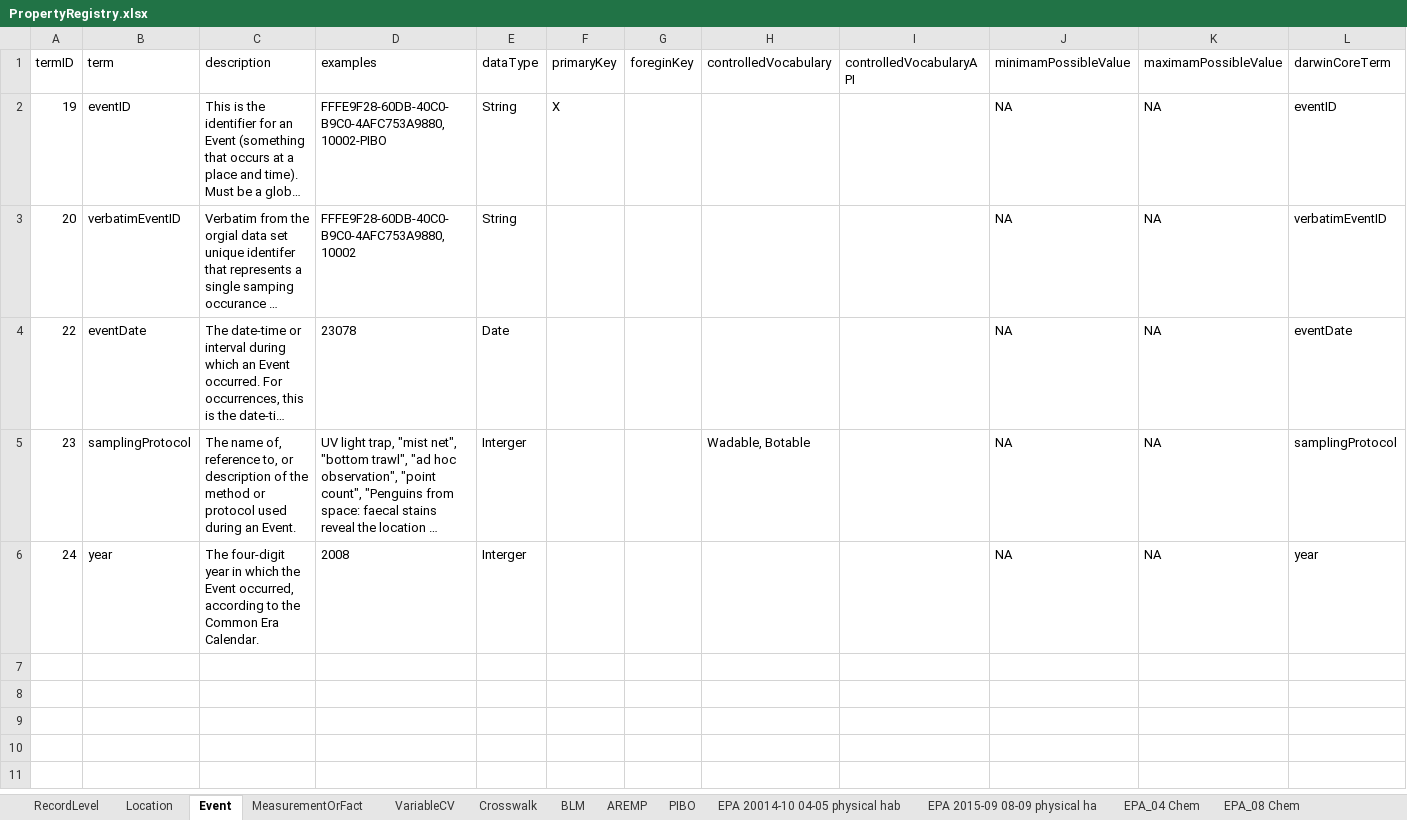
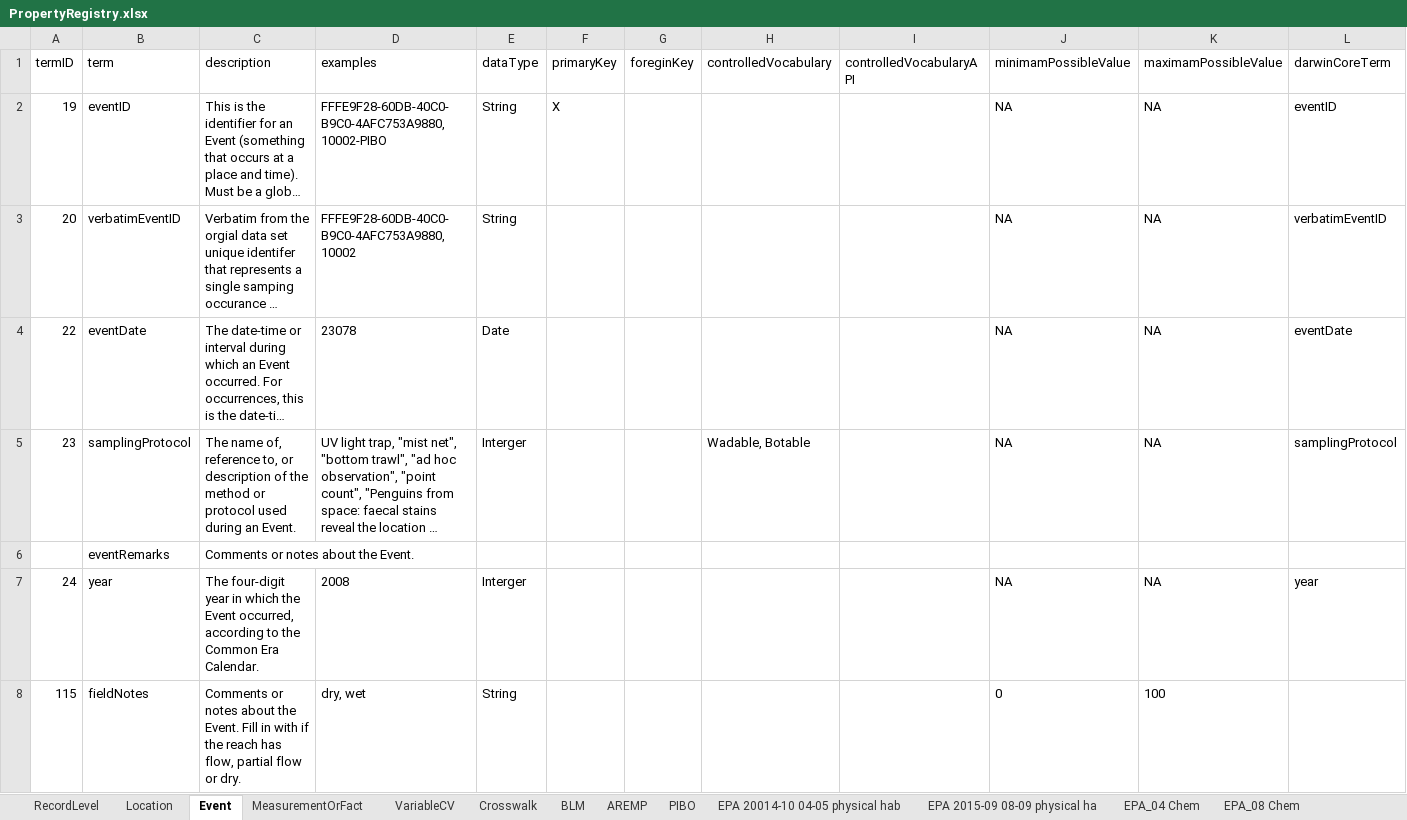
Before and after one commit to rascully/Stream-Monitoring-Data-Exchange-Specifications, an Excel workbook: Tables/PropertyRegistry.xlsx, sheet Event, drawn as a sheet; only a part is shown; long unchanged cells end in …; values as stored, in another font and other column widths than the file's, no borders; rows hold the shown columns only; the diff names each change by its address in the sheet, - before the commit and + after, or states it on an @@ line.

```diff
--- a/Tables/PropertyRegistry.xlsx (sheet Event)
+++ b/Tables/PropertyRegistry.xlsx (sheet Event)
+row 6:  | eventRemarks | Comments or notes about the Event.
+row 8: 115 | fieldNotes | Comments or notes about the Event. Fill in with if the reach has flow, partial flow or dry. | dry, wet | String |  |  |  |  | 0 | 100
```
Also changed, not shown: sheet Crosswalk, sheet VariableCV, Data/Metadata.xlsx, Tables/Stream_Habitat_ExchangeSpecifications.xlsx, 6 other files.
